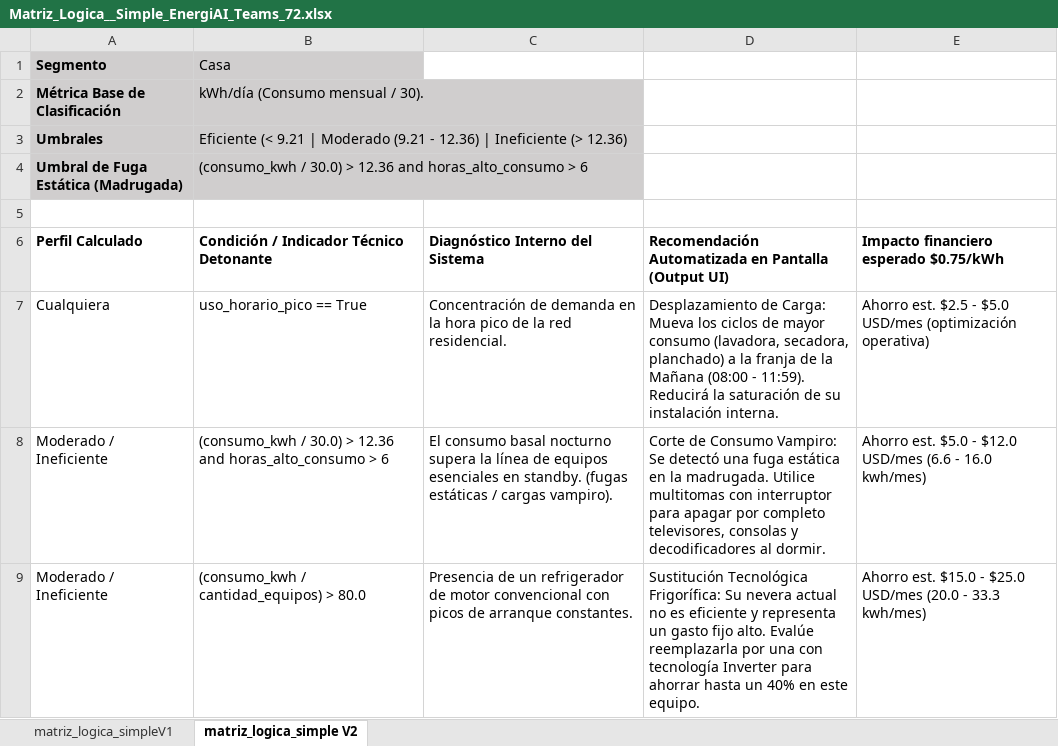
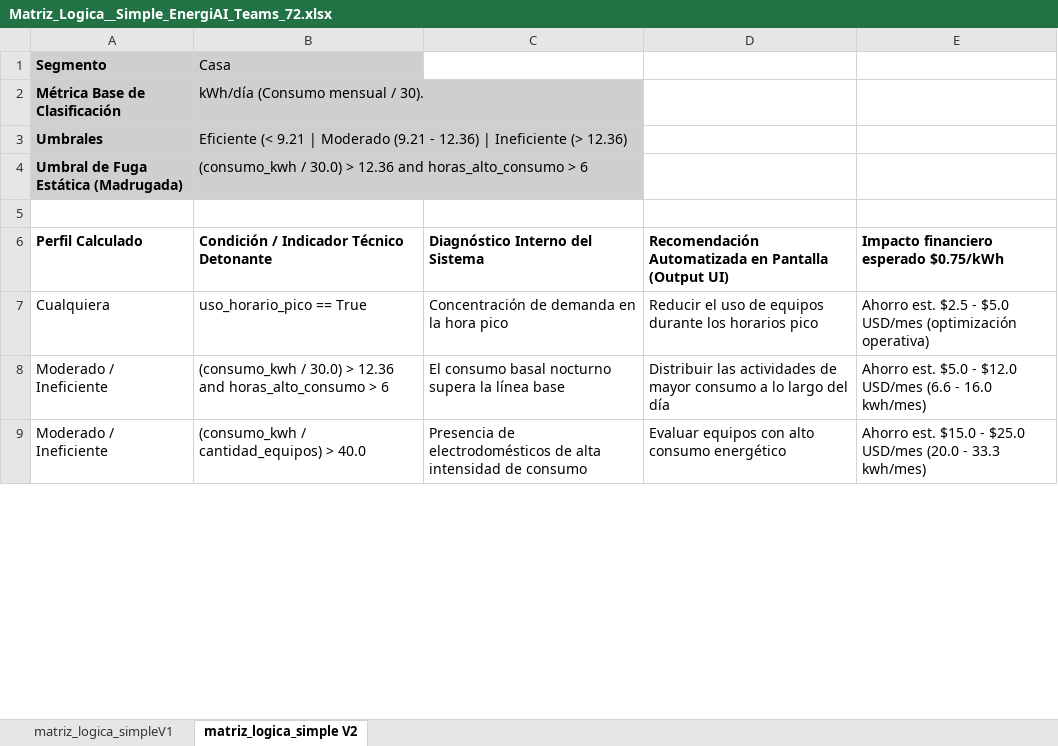
Before and after one commit to No-Country-simulation/G9-LATAM-Team-72-EnergiAI, an Excel workbook: data_simple_Team_72_EnergiAI/Matriz_Logica__Simple_EnergiAI_Teams_72.xlsx, sheet matriz_logica_simple V2, drawn as a sheet; only a part is shown; values as stored, in another font and other column widths than the file's, no borders; the diff covers the shown part only; the diff names each change by its address in the sheet, - before the commit and + after, or states it on an @@ line.

Commit message:
Actualizacion recomendaciones cortas
Se actualizan las recomendaciones de acuerdo a requerimiento de proyecto que sean mas cortas

```diff
--- a/data_simple_Team_72_EnergiAI/Matriz_Logica__Simple_EnergiAI_Teams_72.xlsx (sheet matriz_logica_simple V2)
+++ b/data_simple_Team_72_EnergiAI/Matriz_Logica__Simple_EnergiAI_Teams_72.xlsx (sheet matriz_logica_simple V2)
-C7: …hora pico de la red residencial.
+C7: …hora pico
-D7: Desplazamiento de Carga: Mueva los ciclos de mayor consumo (lavadora, secadora, planchado) a la franja de la Mañana (08:00 - 11:59). Reducirá la saturación de su instalación interna.
+D7: Reducir el uso de equipos durante los horarios pico
-C8: …la línea de equipos esenciales en standby. (fugas estáticas / cargas vampiro).
+C8: …la línea base
-D8: Corte de Consumo Vampiro: Se detectó una fuga estática en la madrugada. Utilice multitomas con interruptor para apagar por completo televisores, consolas y decodificadores al dormir.
+D8: Distribuir las actividades de mayor consumo a lo largo del día
-B9: (consumo_kwh / cantidad_equipos) > 80.0
+B9: (consumo_kwh / cantidad_equipos) > 40.0
-C9: Presencia de un refrigerador de motor convencional con picos de arranque constantes.
+C9: Presencia de electrodomésticos de alta intensidad de consumo
-D9: Sustitución Tecnológica Frigorífica: Su nevera actual no es eficiente y representa un gasto fijo alto. Evalúe reemplazarla por una con tecnología Inverter para ahorrar hasta un 40% en este equipo.
+D9: Evaluar equipos con alto consumo energético
```
Also changed, not shown: 12 edited cells elsewhere in this sheet.
